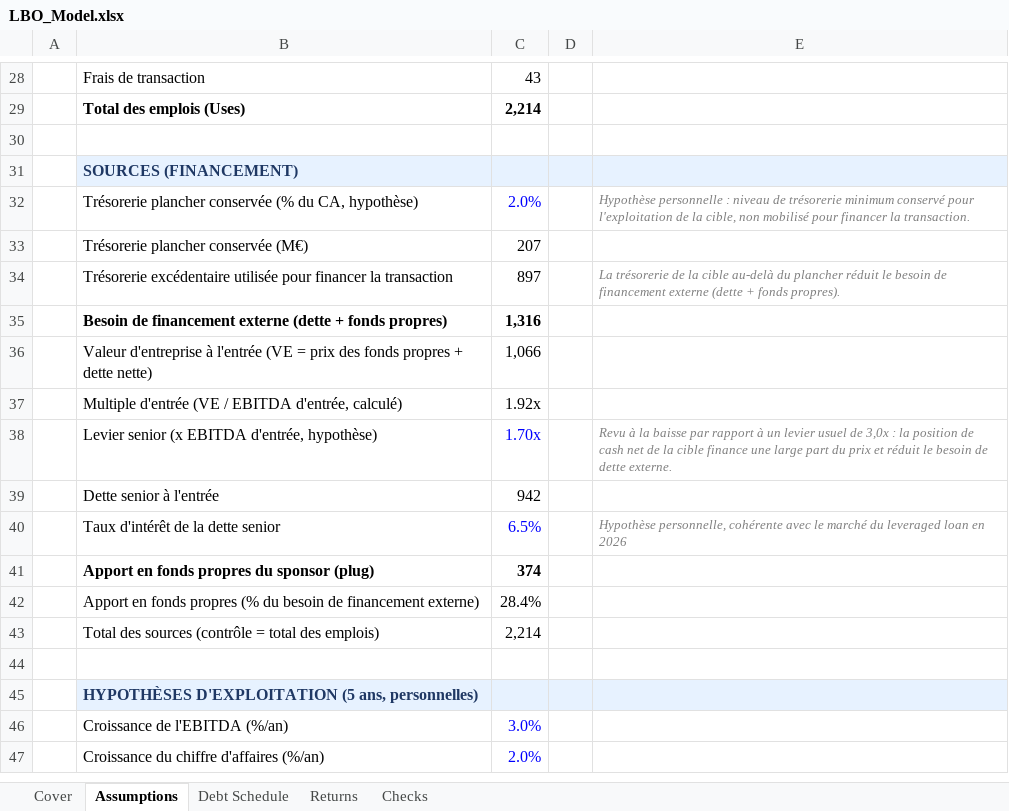
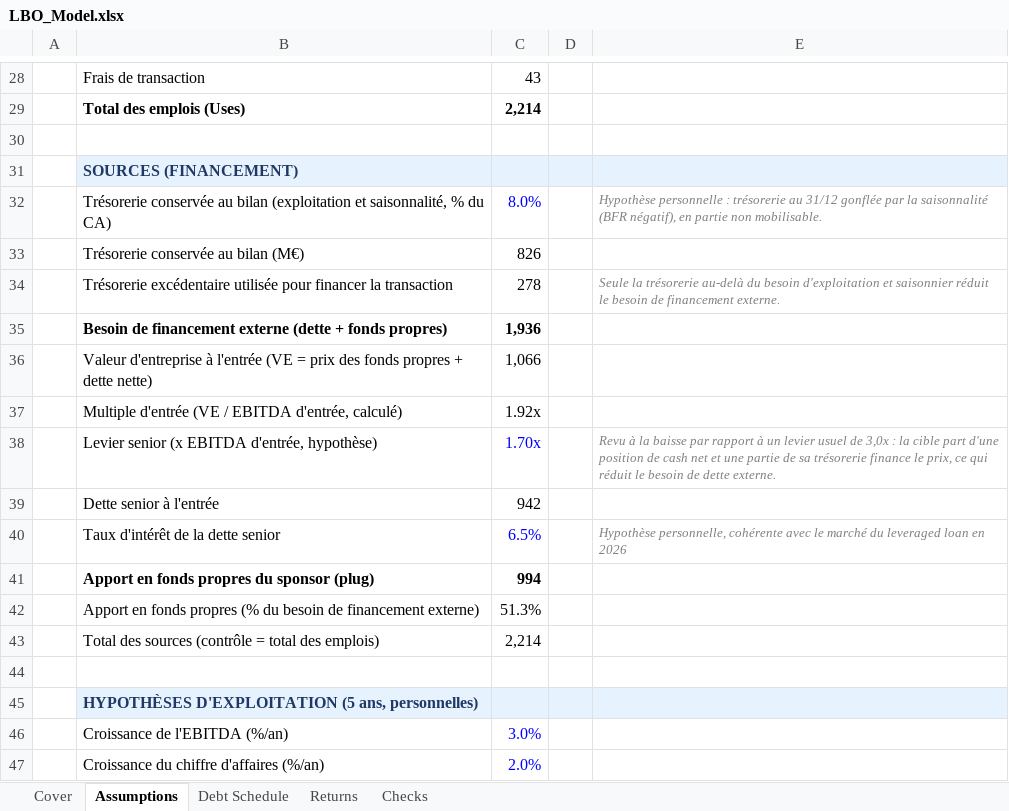
Before and after one commit to yvannahoure/portfolio-corporate-finance, an Excel workbook: 03-lbo-model/LBO_Model.xlsx, sheet Assumptions, drawn as a sheet; only a part is shown, gaps mark what is left out; values as stored, in another font and other column widths than the file's, no borders; removed rows and columns are numbered as before the commit, all else as after; the diff names each change by its address in the sheet, - before the commit and + after, or states it on an @@ line.

```diff
--- a/03-lbo-model/LBO_Model.xlsx (sheet Assumptions)
+++ b/03-lbo-model/LBO_Model.xlsx (sheet Assumptions)
-row 32:  | Trésorerie plancher conservée (% du CA, hypothèse) | 2.0% |  | Hypothèse personnelle : niveau de trésorerie minimum conservé pour l'exploitation de la cible, non mobilisé pour financer la transaction.
-row 33:  | Trésorerie plancher conservée (M€) | 207
+row 32:  | Trésorerie conservée au bilan (exploitation et saisonnalité, % du CA) | 8.0% |  | Hypothèse personnelle : trésorerie au 31/12 gonflée par la saisonnalité (BFR négatif), en partie non mobilisable.
+row 33:  | Trésorerie conservée au bilan (M€) | 826
-C34: 897
+C34: 278
-E34: La trésorerie de la cible au-delà du plancher réduit le besoin de financement externe (dette + fonds propres).
+E34: Seule la trésorerie au-delà du besoin d'exploitation et saisonnier réduit le besoin de financement externe.
-C35: 1,316
+C35: 1,936
-E38: …: la position de cash net de la cible finance une large part du prix et réduit le…
+E38: …: la cible part d'une position de cash net et une partie de sa trésorerie finance le prix, ce qui réduit le…
-C41: 374
+C41: 994
-C42: 28.4%
+C42: 51.3%
```
Also changed, not shown: sheet Returns, sheet Cover, 8 other files.
